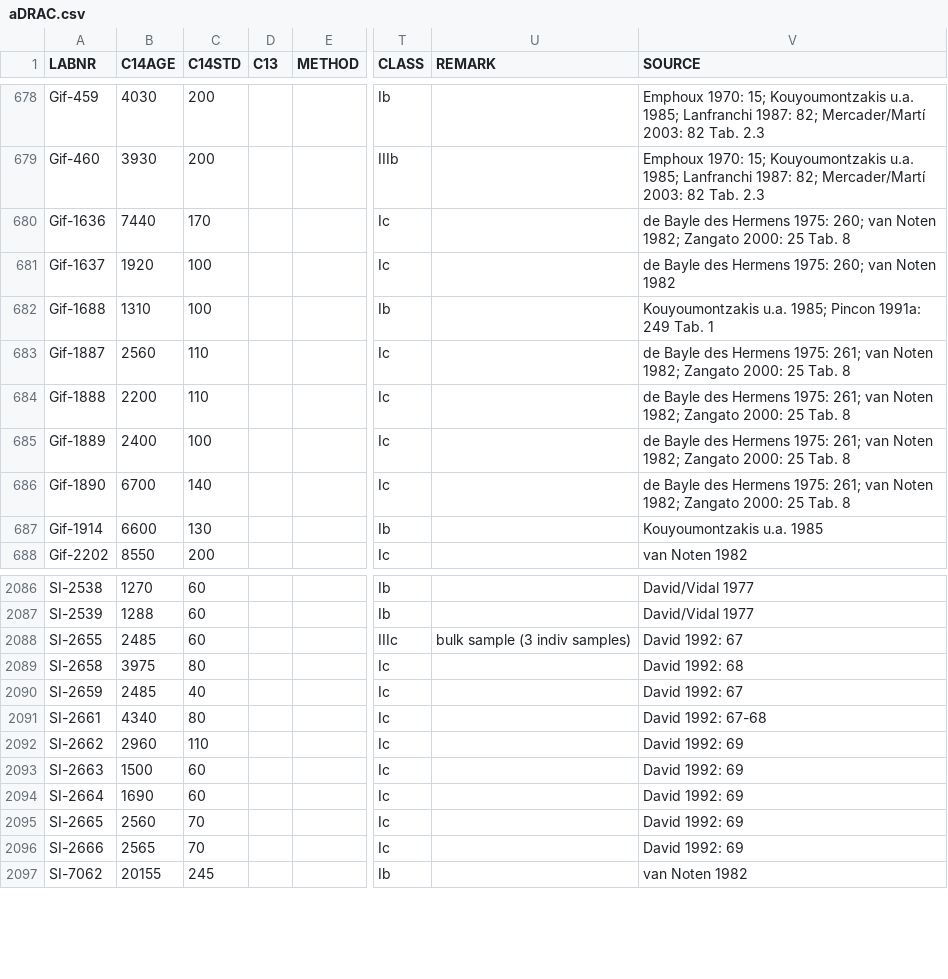
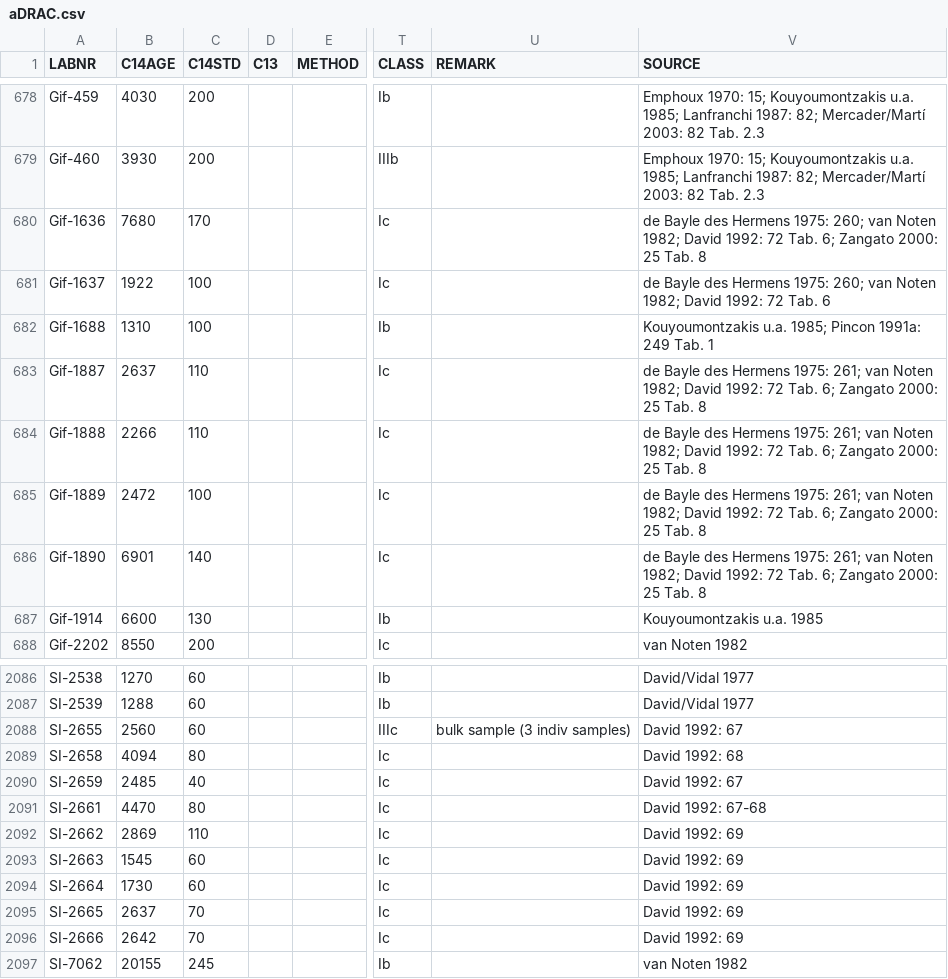
Before and after one commit to dirkseidensticker/aDRAC, a CSV file: aDRAC.csv, drawn as a sheet; only a part is shown, gaps mark what is left out; the diff names each change by its address in the sheet, - before the commit and + after, or states it on an @@ line.

Commit message:
updated dates based on David 1992

```diff
--- a/aDRAC.csv
+++ b/aDRAC.csv
-B680 (C14AGE): 7440
+B680 (C14AGE): 7680
-V680 (SOURCE): …Noten 1982; Zangato 2000:…
+V680 (SOURCE): …Noten 1982; David 1992: 72 Tab. 6; Zangato 2000:…
-B681 (C14AGE): 1920
+B681 (C14AGE): 1922
-V681 (SOURCE): …van Noten 1982
+V681 (SOURCE): …van Noten 1982; David 1992: 72 Tab. 6
-B683 (C14AGE): 2560
+B683 (C14AGE): 2637
-V683:V686 (SOURCE): …Noten 1982; Zangato 2000:…
+V683:V686 (SOURCE): …Noten 1982; David 1992: 72 Tab. 6; Zangato 2000:…
-B684 (C14AGE): 2200
+B684 (C14AGE): 2266
-B685 (C14AGE): 2400
+B685 (C14AGE): 2472
-B686 (C14AGE): 6700
+B686 (C14AGE): 6901
-B2088 (C14AGE): 2485
+B2088 (C14AGE): 2560
-B2089 (C14AGE): 3975
+B2089 (C14AGE): 4094
-B2091 (C14AGE): 4340
+B2091 (C14AGE): 4470
-B2092 (C14AGE): 2960
+B2092 (C14AGE): 2869
-B2093 (C14AGE): 1500
+B2093 (C14AGE): 1545
-B2094 (C14AGE): 1690
+B2094 (C14AGE): 1730
-B2095 (C14AGE): 2560
+B2095 (C14AGE): 2637
-B2096 (C14AGE): 2565
+B2096 (C14AGE): 2642
```
